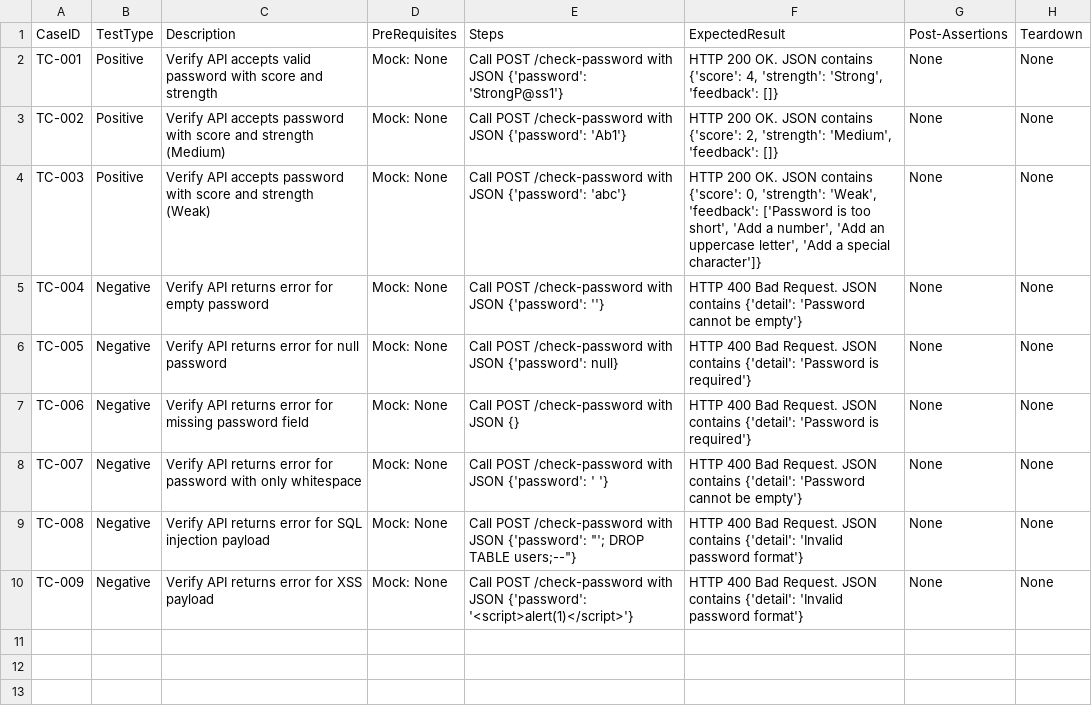
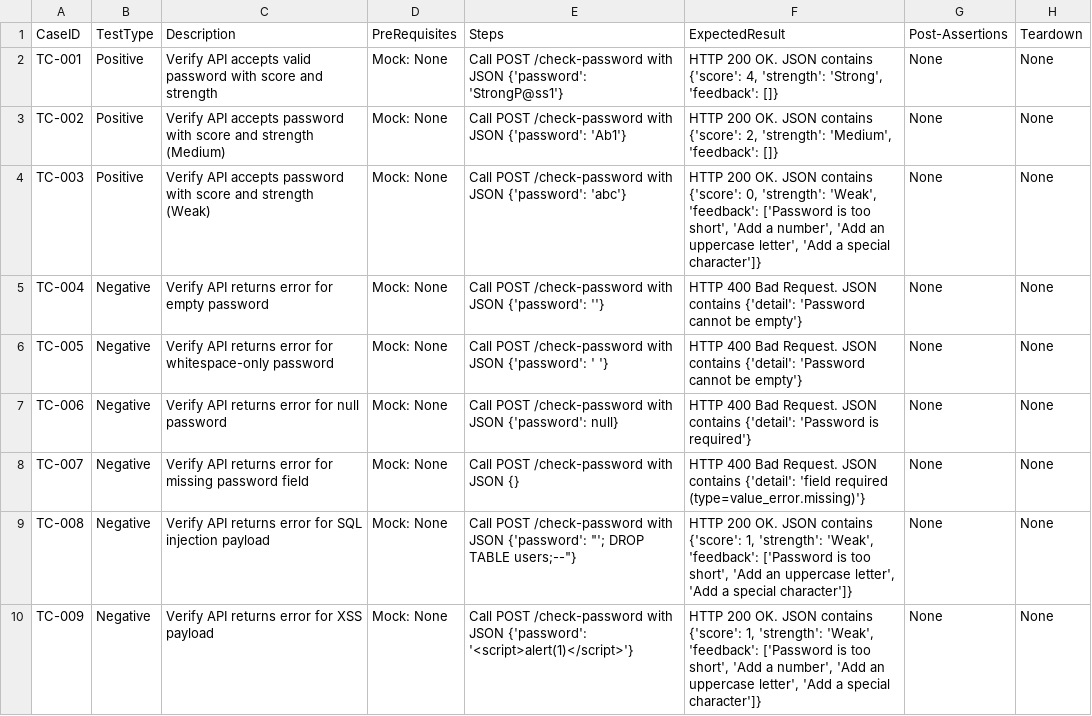
Before and after one commit to sakon779-lab/qa-automation-repo, a CSV file: test_designs/SCRUM-29.csv, drawn as a sheet.

Commit message:
Add test cases for SCRUM-29

```diff
--- a/test_designs/SCRUM-29.csv
+++ b/test_designs/SCRUM-29.csv
@@ -5,6 +5,6 @@ TC-003,Positive,Verify API accepts password with score and strength (Weak),Mock:
 TC-004,Negative,Verify API returns error for empty password,Mock: None,Call POST /check-password with JSON {'password': ''},HTTP 400 Bad Request. JSON contains {'detail': 'Password cannot be empty'},None,None
-TC-005,Negative,Verify API returns error for null password,Mock: None,Call POST /check-password with JSON {'password': null},HTTP 400 Bad Request. JSON contains {'detail': 'Password is required'},None,None
-TC-006,Negative,Verify API returns error for missing password field,Mock: None,Call POST /check-password with JSON {},HTTP 400 Bad Request. JSON contains {'detail': 'Password is required'},None,None
-TC-007,Negative,Verify API returns error for password with only whitespace,Mock: None,Call POST /check-password with JSON {'password': '   '},HTTP 400 Bad Request. JSON contains {'detail': 'Password cannot be empty'},None,None
-TC-008,Negative,Verify API returns error for SQL injection payload,Mock: None,"Call POST /check-password with JSON {'password': ""'; DROP TABLE users;--""}",HTTP 400 Bad Request. JSON contains {'detail': 'Invalid password format'},None,None
-TC-009,Negative,Verify API returns error for XSS payload,Mock: None,Call POST /check-password with JSON {'password': '<script>alert(1)</script>'},HTTP 400 Bad Request. JSON contains {'detail': 'Invalid password format'},None,None
+TC-005,Negative,Verify API returns error for whitespace-only password,Mock: None,Call POST /check-password with JSON {'password': '   '},HTTP 400 Bad Request. JSON contains {'detail': 'Password cannot be empty'},None,None
+TC-006,Negative,Verify API returns error for null password,Mock: None,Call POST /check-password with JSON {'password': null},HTTP 400 Bad Request. JSON contains {'detail': 'Password is required'},None,None
+TC-007,Negative,Verify API returns error for missing password field,Mock: None,Call POST /check-password with JSON {},HTTP 400 Bad Request. JSON contains {'detail': 'field required (type=value_error.missing)'},None,None
+TC-008,Negative,Verify API returns error for SQL injection payload,Mock: None,"Call POST /check-password with JSON {'password': ""'; DROP TABLE users;--""}","HTTP 200 OK. JSON contains {'score': 1, 'strength': 'Weak', 'feedback': ['Password is too short', 'Add an uppercase letter', 'Add a special character']}",None,None
+TC-009,Negative,Verify API returns error for XSS payload,Mock: None,Call POST /check-password with JSON {'password': '<script>alert(1)</script>'},"HTTP 200 OK. JSON contains {'score': 1, 'strength': 'Weak', 'feedback': ['Password is too short', 'Add a number', 'Add an uppercase letter', 'Add a special character']}",None,None
```
